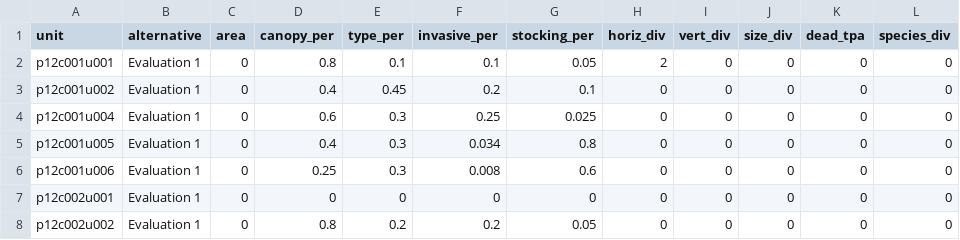
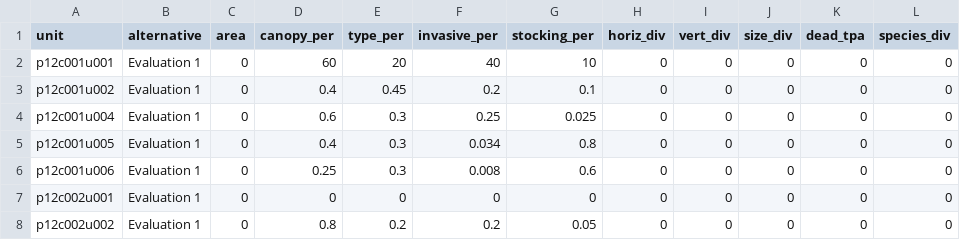
Before and after one commit to MVR-GIS/Pool_12_ecomod, a CSV file: docs/input/forest_observations.csv, drawn as a sheet; only a part is shown.

Commit message:
updated data prep

```diff
--- a/docs/input/forest_observations.csv
+++ b/docs/input/forest_observations.csv
@@ -1,3 +1,3 @@
 unit,alternative,area,canopy_per,type_per,invasive_per,stocking_per,horiz_div,vert_div,size_div,dead_tpa,species_div
-p12c001u001,Evaluation 1,0,0.8,0.1,0.1,0.05,2,0,0,0,0
+p12c001u001,Evaluation 1,0,60,20,40,10,0,0,0,0,0
 p12c001u002,Evaluation 1,0,0.4,0.45,0.2,0.1,0,0,0,0,0
```
Also changed, not shown: input/forest_observations.csv, 19 other files.
